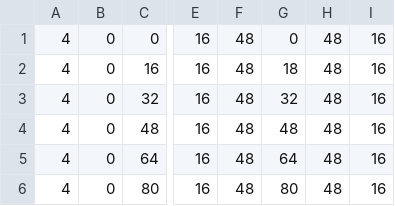
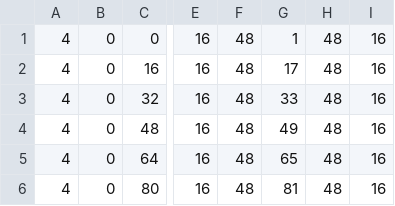
Before and after one commit to SelfSpectrum/DanseMacrab, a TSV file: resources/layout/fightButtons.tsv, drawn as a sheet; only a part is shown, gaps mark what is left out; the diff names each change by its address in the sheet, - before the commit and + after, or states it on an @@ line.

Commit message:
Buttons should be working, I have to implement stuff now

```diff
--- a/resources/layout/fightButtons.tsv
+++ b/resources/layout/fightButtons.tsv
-G1: 0
+G1: 1
-G2: 18
+G2: 17
-G3: 32
+G3: 33
-G4: 48
+G4: 49
-G5: 64
+G5: 65
-G6: 80
+G6: 81
```
Also changed, not shown: 4 other files.
